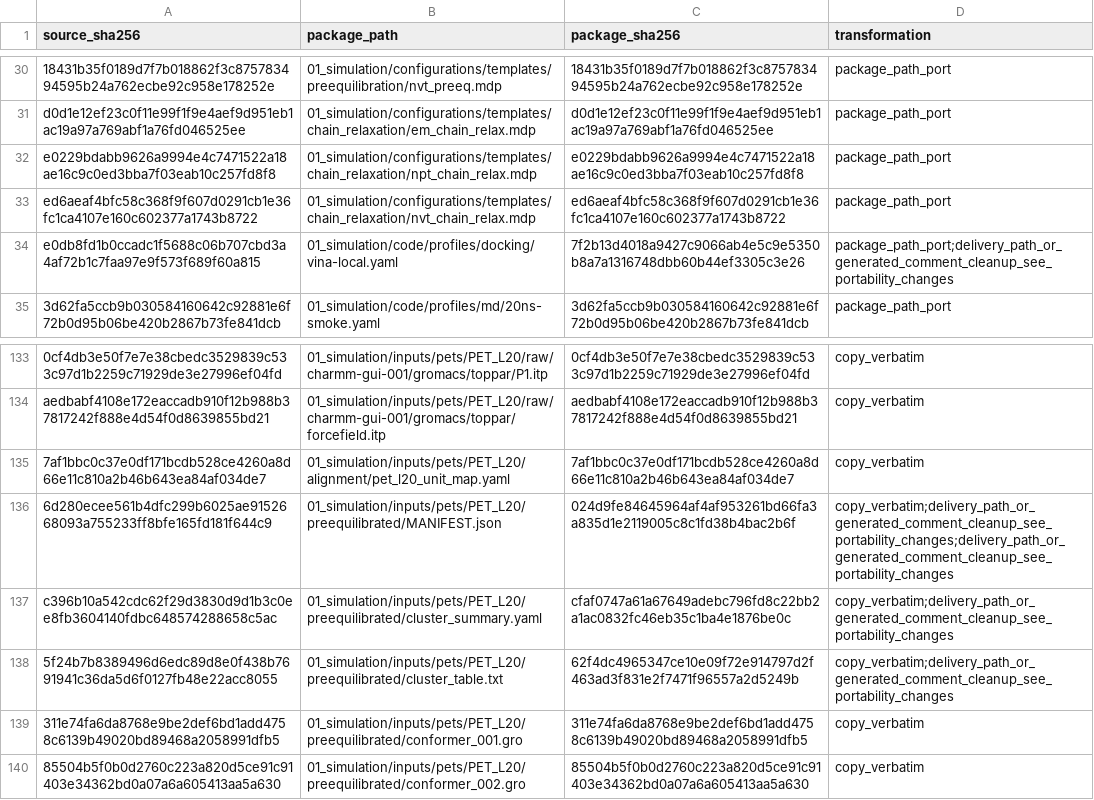
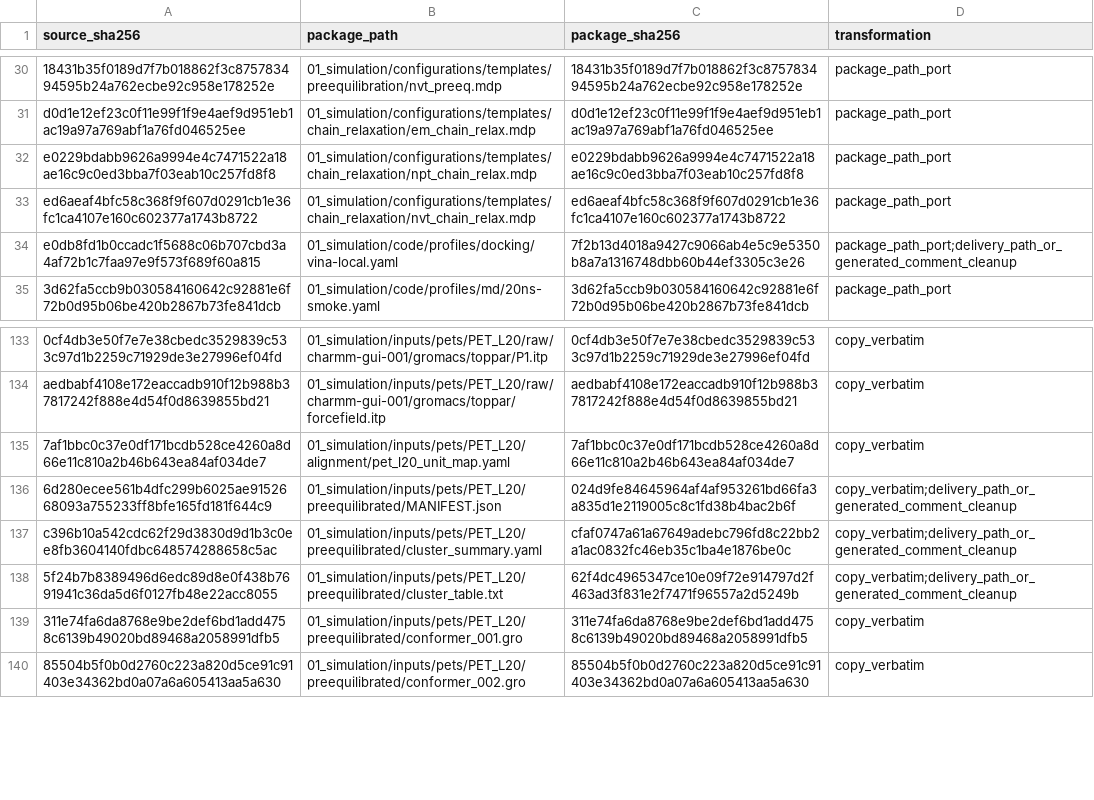
Before and after one commit to XMayDeng/PETase-MD-2026-review, a CSV file: 01_simulation/metadata/workflow_provenance.csv, drawn as a sheet; only a part is shown, gaps mark what is left out; the diff covers the shown part only.

```diff
--- a/01_simulation/metadata/workflow_provenance.csv
+++ b/01_simulation/metadata/workflow_provenance.csv
@@ -33,3 +33,3 @@ e0229bdabb9626a9994e4c7471522a18ae16c9c0ed3bba7f03eab10c257fd8f8,01_simulation/c
 ed6aeaf4bfc58c368f9f607d0291cb1e36fc1ca4107e160c602377a1743b8722,01_simulation/configurations/templates/chain_relaxation/nvt_chain_relax.mdp,ed6aeaf4bfc58c368f9f607d0291cb1e36fc1ca4107e160c602377a1743b8722,package_path_port
-e0db8fd1b0ccadc1f5688c06b707cbd3a4af72b1c7faa97e9f573f689f60a815,01_simulation/code/profiles/docking/vina-local.yaml,7f2b13d4018a9427c9066ab4e5c9e5350b8a7a1316748dbb60b44ef3305c3e26,package_path_port;delivery_path_or_generated_comment_cleanup_see_portability_changes
+e0db8fd1b0ccadc1f5688c06b707cbd3a4af72b1c7faa97e9f573f689f60a815,01_simulation/code/profiles/docking/vina-local.yaml,7f2b13d4018a9427c9066ab4e5c9e5350b8a7a1316748dbb60b44ef3305c3e26,package_path_port;delivery_path_or_generated_comment_cleanup
 3d62fa5ccb9b030584160642c92881e6f72b0d95b06be420b2867b73fe841dcb,01_simulation/code/profiles/md/20ns-smoke.yaml,3d62fa5ccb9b030584160642c92881e6f72b0d95b06be420b2867b73fe841dcb,package_path_port
@@ -135,5 +135,5 @@ aedbabf4108e172eaccadb910f12b988b37817242f888e4d54f0d8639855bd21,01_simulation/i
 7af1bbc0c37e0df171bcdb528ce4260a8d66e11c810a2b46b643ea84af034de7,01_simulation/inputs/pets/PET_L20/alignment/pet_l20_unit_map.yaml,7af1bbc0c37e0df171bcdb528ce4260a8d66e11c810a2b46b643ea84af034de7,copy_verbatim
-6d280ecee561b4dfc299b6025ae9152668093a755233ff8bfe165fd181f644c9,01_simulation/inputs/pets/PET_L20/preequilibrated/MANIFEST.json,024d9fe84645964af4af953261bd66fa3a835d1e2119005c8c1fd38b4bac2b6f,copy_verbatim;delivery_path_or_generated_comment_cleanup_see_portability_changes;delivery_path_or_generated_comment_cleanup_see_portability_changes
-c396b10a542cdc62f29d3830d9d1b3c0ee8fb3604140fdbc648574288658c5ac,01_simulation/inputs/pets/PET_L20/preequilibrated/cluster_summary.yaml,cfaf0747a61a67649adebc796fd8c22bb2a1ac0832fc46eb35c1ba4e1876be0c,copy_verbatim;delivery_path_or_generated_comment_cleanup_see_portability_changes
-5f24b7b8389496d6edc89d8e0f438b7691941c36da5d6f0127fb48e22acc8055,01_simulation/inputs/pets/PET_L20/preequilibrated/cluster_table.txt,62f4dc4965347ce10e09f72e914797d2f463ad3f831e2f7471f96557a2d5249b,copy_verbatim;delivery_path_or_generated_comment_cleanup_see_portability_changes
+6d280ecee561b4dfc299b6025ae9152668093a755233ff8bfe165fd181f644c9,01_simulation/inputs/pets/PET_L20/preequilibrated/MANIFEST.json,024d9fe84645964af4af953261bd66fa3a835d1e2119005c8c1fd38b4bac2b6f,copy_verbatim;delivery_path_or_generated_comment_cleanup
+c396b10a542cdc62f29d3830d9d1b3c0ee8fb3604140fdbc648574288658c5ac,01_simulation/inputs/pets/PET_L20/preequilibrated/cluster_summary.yaml,cfaf0747a61a67649adebc796fd8c22bb2a1ac0832fc46eb35c1ba4e1876be0c,copy_verbatim;delivery_path_or_generated_comment_cleanup
+5f24b7b8389496d6edc89d8e0f438b7691941c36da5d6f0127fb48e22acc8055,01_simulation/inputs/pets/PET_L20/preequilibrated/cluster_table.txt,62f4dc4965347ce10e09f72e914797d2f463ad3f831e2f7471f96557a2d5249b,copy_verbatim;delivery_path_or_generated_comment_cleanup
 311e74fa6da8768e9be2def6bd1add4758c6139b49020bd89468a2058991dfb5,01_simulation/inputs/pets/PET_L20/preequilibrated/conformer_001.gro,311e74fa6da8768e9be2def6bd1add4758c6139b49020bd89468a2058991dfb5,copy_verbatim
```
Also changed, not shown: 26 edited cells elsewhere in this file, metadata/file_manifest.csv, 38 other files.
